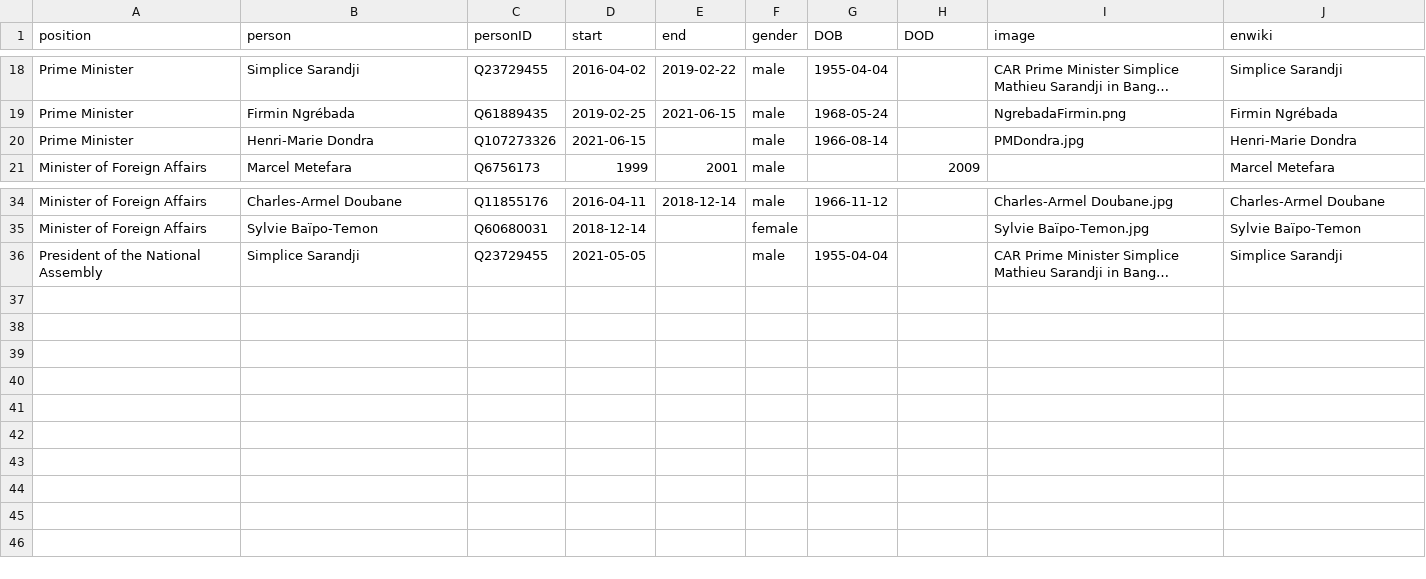
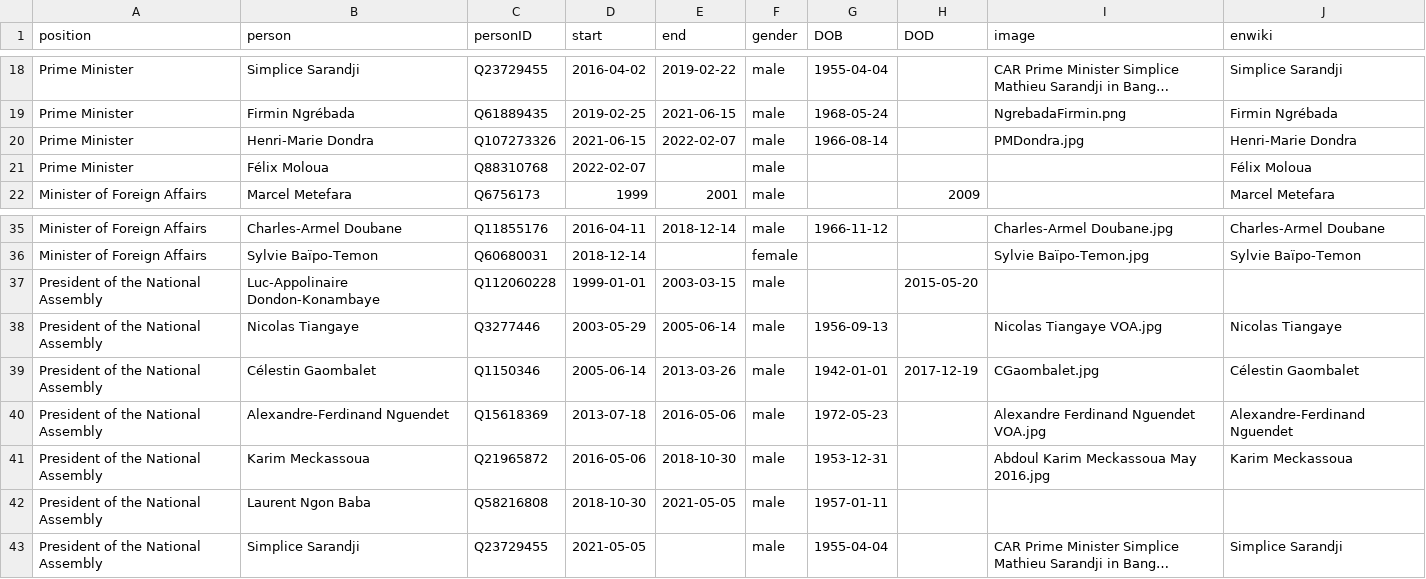
Before and after one commit to every-politician-scrapers/central-african-republic, a CSV file: html/holders21.csv, drawn as a sheet; only a part is shown, gaps mark what is left out; long unchanged cells end in …; the diff names each change by its address in the sheet, - before the commit and + after, or states it on an @@ line.

```diff
--- a/html/holders21.csv
+++ b/html/holders21.csv
-E20 (end): (empty)
+E20 (end): 2022-02-07
+row 21: Prime Minister | Félix Moloua | Q88310768 | 2022-02-07 |  | male |  |  |  | Félix Moloua
+row 37: President of the National Assembly | Luc-Appolinaire Dondon-Konambaye | Q112060228 | 1999-01-01 | 2003-03-15 | male |  | 2015-05-20
+row 38: President of the National Assembly | Nicolas Tiangaye | Q3277446 | 2003-05-29 | 2005-06-14 | male | 1956-09-13 |  | Nicolas Tiangaye VOA.jpg | Nicolas Tiangaye
+row 39: President of the National Assembly | Célestin Gaombalet | Q1150346 | 2005-06-14 | 2013-03-26 | male | 1942-01-01 | 2017-12-19 | CGaombalet.jpg | Célestin Gaombalet
+row 40: President of the National Assembly | Alexandre-Ferdinand Nguendet | Q15618369 | 2013-07-18 | 2016-05-06 | male | 1972-05-23 |  | Alexandre Ferdinand Nguendet VOA.jpg | Alexandre-Ferdinand Nguendet
+row 41: President of the National Assembly | Karim Meckassoua | Q21965872 | 2016-05-06 | 2018-10-30 | male | 1953-12-31 |  | Abdoul Karim Meckassoua May 2016.jpg | Karim Meckassoua
+row 42: President of the National Assembly | Laurent Ngon Baba | Q58216808 | 2018-10-30 | 2021-05-05 | male | 1957-01-11
```
Also changed, not shown: html/current.csv, 1 other file.
